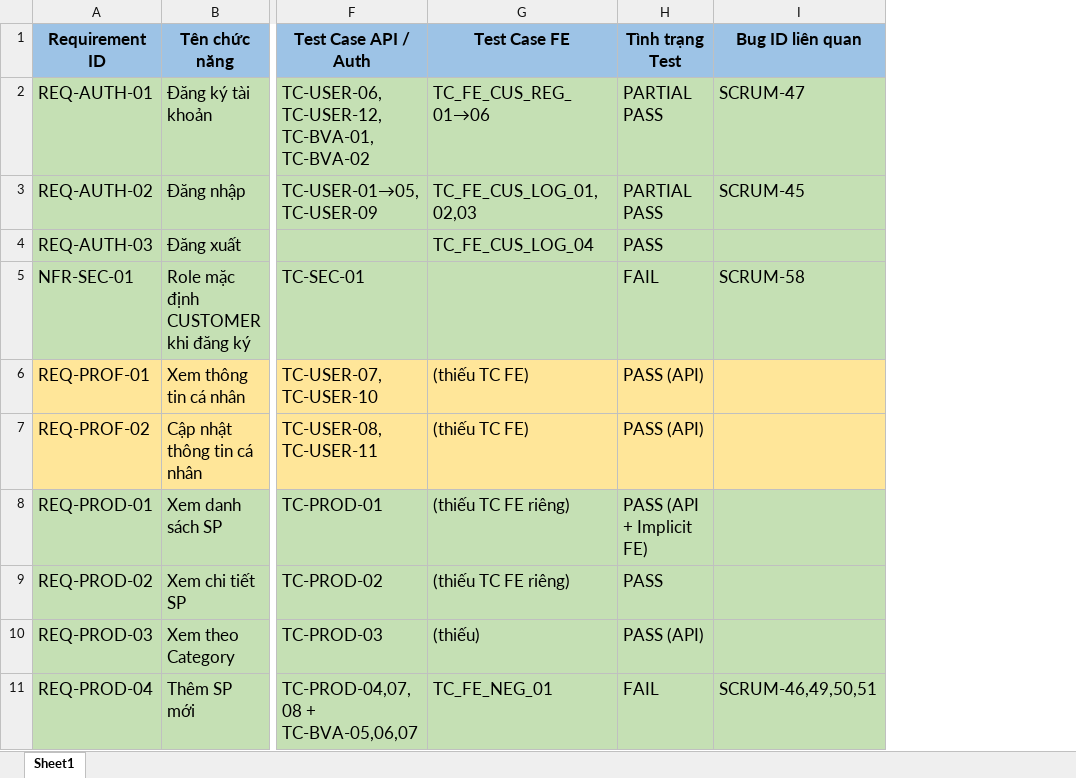
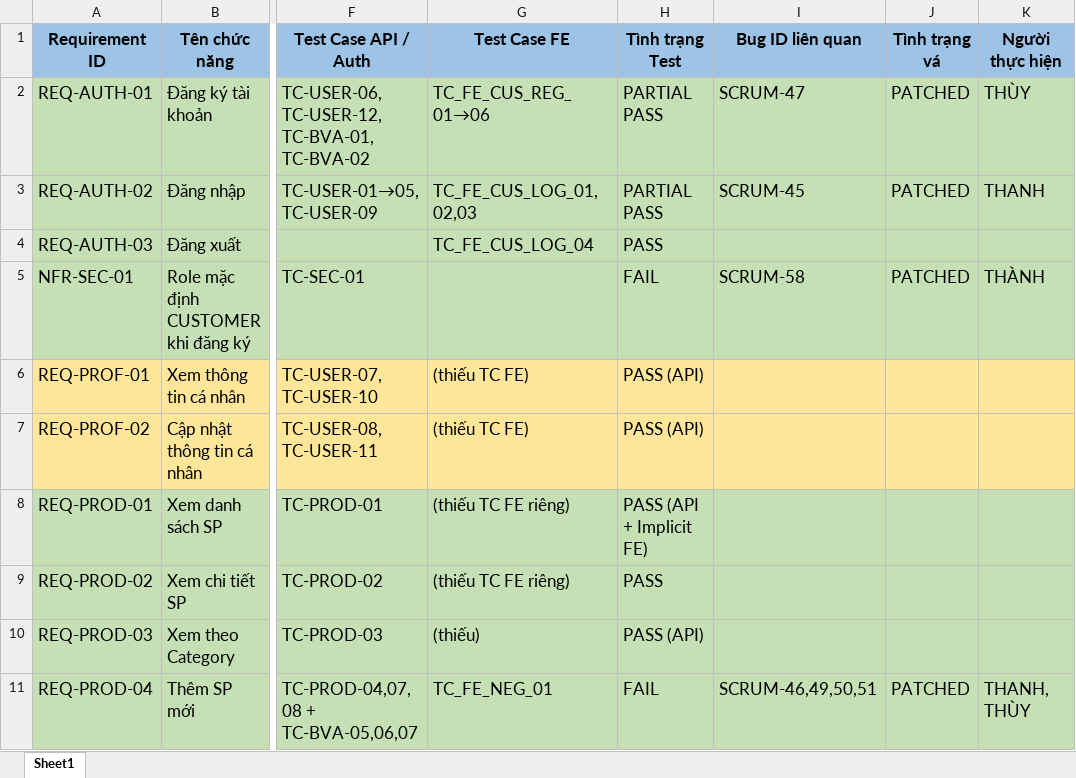
Before and after one commit to thanhlh05/Online-Store, an Excel workbook: Docs/QA-Testing/RTM.xlsx, sheet Sheet1, drawn as a sheet; only a part is shown, gaps mark what is left out; values as stored, in another font and other column widths than the file's, no borders; the diff names each change by its address in the sheet, - before the commit and + after, or states it on an @@ line.

```diff
--- a/Docs/QA-Testing/RTM.xlsx (sheet Sheet1)
+++ b/Docs/QA-Testing/RTM.xlsx (sheet Sheet1)
+column J (Tình trạng vá), rows 2-11: PATCHED | PATCHED |  | PATCHED |  |  |  |  |  | PATCHED
+column K (Người thực hiện), rows 2-11: THÙY | THANH |  | THÀNH |  |  |  |  |  | THANH, THÙY
```
Also changed, not shown: Docs/QA-Testing/Test_Case_BVA.xlsx, Docs/QA-Testing/Test_Case_DecisionTable.xlsx, 6 other files.
